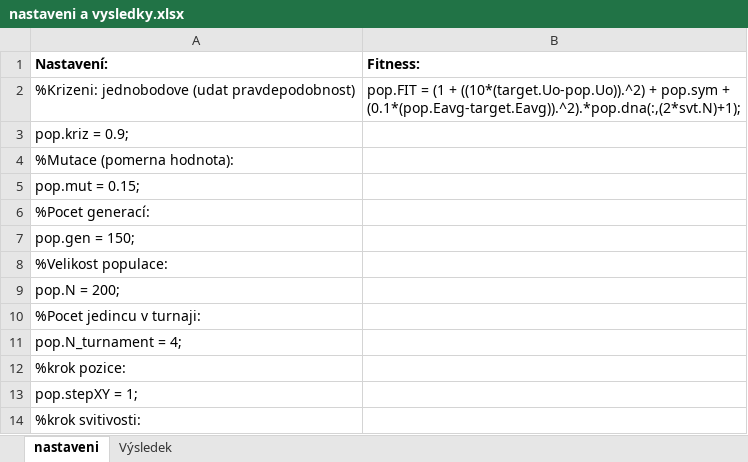
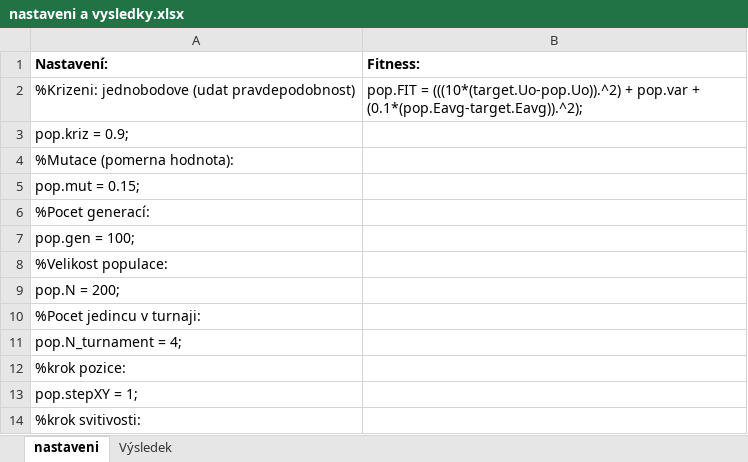
Before and after one commit to brejcmic/CTUProjects, an Excel workbook: LightSvetlo2015/GASVP_test1/nastaveni a vysledky.xlsx, sheet nastaveni, drawn as a sheet; only a part is shown; values as stored, in another font and other column widths than the file's, no borders; the diff names each change by its address in the sheet, - before the commit and + after, or states it on an @@ line.

```diff
--- a/LightSvetlo2015/GASVP_test1/nastaveni a vysledky.xlsx (sheet nastaveni)
+++ b/LightSvetlo2015/GASVP_test1/nastaveni a vysledky.xlsx (sheet nastaveni)
-B2 (Fitness:): pop.FIT = (1 + ((10*(target.Uo-pop.Uo)).^2) + pop.sym + (0.1*(pop.Eavg-target.Eavg)).^2).*pop.dna(:,(2*svt.N)+1);
+B2 (Fitness:): pop.FIT = (((10*(target.Uo-pop.Uo)).^2) + pop.var + (0.1*(pop.Eavg-target.Eavg)).^2);
-A7 (Nastavení:): pop.gen = 150;
+A7 (Nastavení:): pop.gen = 100;
```
Also changed, not shown: sheet Výsledek, 6 other files.
